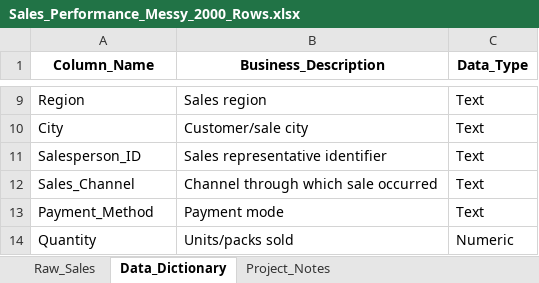
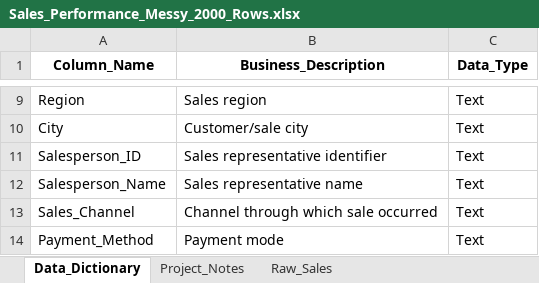
Before and after one commit to ChiruTeja/Powerbi_works, an Excel workbook: SalePerformanceAanalysis/Sales_Performance_Messy_2000_Rows.xlsx, sheet Data_Dictionary, drawn as a sheet; only a part is shown, gaps mark what is left out; the shorter side is filled out with more unchanged rows; values as stored, in another font and other column widths than the file's, no borders; the diff names each change by its address in the sheet, - before the commit and + after, or states it on an @@ line.

```diff
--- a/SalePerformanceAanalysis/Sales_Performance_Messy_2000_Rows.xlsx (sheet Data_Dictionary)
+++ b/SalePerformanceAanalysis/Sales_Performance_Messy_2000_Rows.xlsx (sheet Data_Dictionary)
@@ sheet tab order changed: Data_Dictionary | Project_Notes | Raw_Sales @@
+row 12: Salesperson_Name | Sales representative name | Text
```
Also changed, not shown: sheet Raw_Sales.
